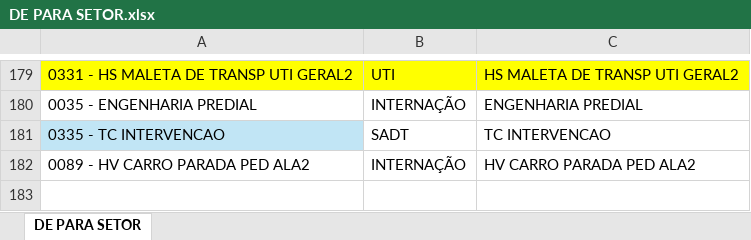
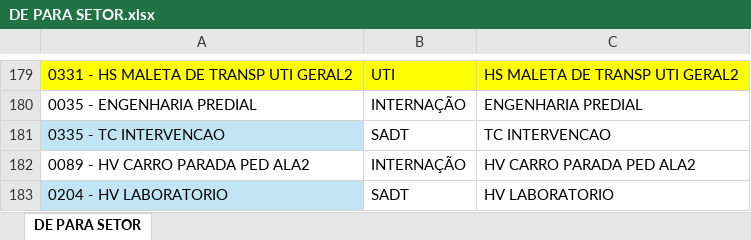
Before and after one commit to alelimarj/projetos_alelimarj, an Excel workbook: DE PARA SETOR.xlsx, sheet DE PARA SETOR, drawn as a sheet; only a part is shown, gaps mark what is left out; values as stored, in another font and other column widths than the file's, no borders; the diff names each change by its address in the sheet, - before the commit and + after, or states it on an @@ line.

Commit message:
Add files via upload

```diff
--- a/DE PARA SETOR.xlsx (sheet DE PARA SETOR)
+++ b/DE PARA SETOR.xlsx (sheet DE PARA SETOR)
+row 183: 0204 - HV LABORATORIO | SADT | HV LABORATORIO
```
